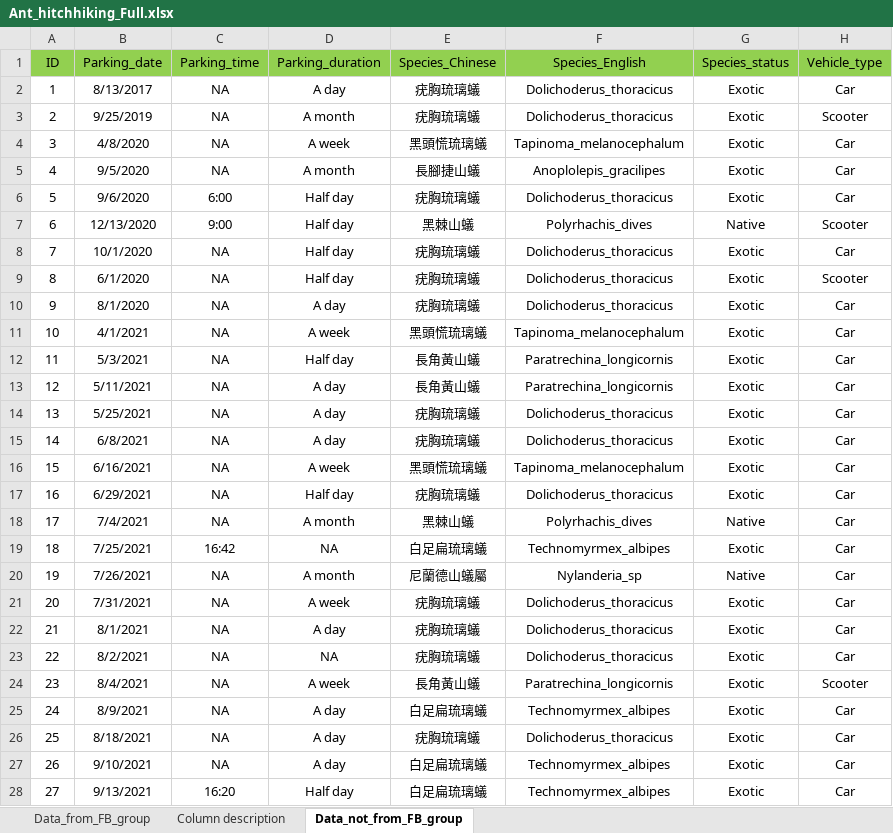
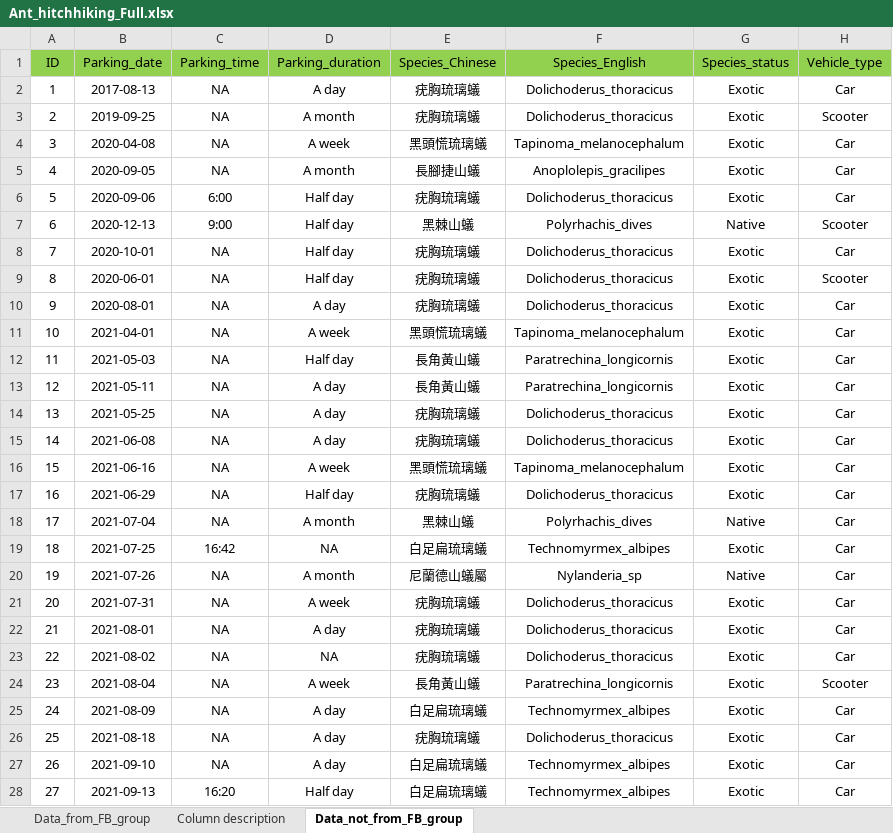
Before and after one commit to GenChangHSU/2024_Ant_Hitchhiking_on_Vehicles_in_Taiwan, an Excel workbook: 01_Data_raw/Ant_hitchhiking_Full.xlsx, sheet Data_not_from_FB_group, drawn as a sheet; only a part is shown; values as stored, in another font and other column widths than the file's, no borders; the diff covers the shown part only; the diff names each change by its address in the sheet, - before the commit and + after, or states it on an @@ line.

Commit message:
Update Ant_hitchhiking_Full.xlsx

```diff
--- a/01_Data_raw/Ant_hitchhiking_Full.xlsx (sheet Data_not_from_FB_group)
+++ b/01_Data_raw/Ant_hitchhiking_Full.xlsx (sheet Data_not_from_FB_group)
-B2 (Parking_date): 8/13/2017
+B2 (Parking_date): 2017-08-13
-B3 (Parking_date): 9/25/2019
+B3 (Parking_date): 2019-09-25
-B4 (Parking_date): 4/8/2020
+B4 (Parking_date): 2020-04-08
-B5 (Parking_date): 9/5/2020
+B5 (Parking_date): 2020-09-05
-B6 (Parking_date): 9/6/2020
+B6 (Parking_date): 2020-09-06
-B7 (Parking_date): 12/13/2020
+B7 (Parking_date): 2020-12-13
-B8 (Parking_date): 10/1/2020
+B8 (Parking_date): 2020-10-01
-B9 (Parking_date): 6/1/2020
+B9 (Parking_date): 2020-06-01
-B10 (Parking_date): 8/1/2020
+B10 (Parking_date): 2020-08-01
-B11 (Parking_date): 4/1/2021
+B11 (Parking_date): 2021-04-01
-B12 (Parking_date): 5/3/2021
+B12 (Parking_date): 2021-05-03
-B13 (Parking_date): 5/11/2021
+B13 (Parking_date): 2021-05-11
-B14 (Parking_date): 5/25/2021
+B14 (Parking_date): 2021-05-25
-B15 (Parking_date): 6/8/2021
+B15 (Parking_date): 2021-06-08
-B16 (Parking_date): 6/16/2021
+B16 (Parking_date): 2021-06-16
-B17 (Parking_date): 6/29/2021
+B17 (Parking_date): 2021-06-29
-B18 (Parking_date): 7/4/2021
+B18 (Parking_date): 2021-07-04
-B19 (Parking_date): 7/25/2021
+B19 (Parking_date): 2021-07-25
-B20 (Parking_date): 7/26/2021
+B20 (Parking_date): 2021-07-26
-B21 (Parking_date): 7/31/2021
+B21 (Parking_date): 2021-07-31
-B22 (Parking_date): 8/1/2021
+B22 (Parking_date): 2021-08-01
-B23 (Parking_date): 8/2/2021
+B23 (Parking_date): 2021-08-02
-B24 (Parking_date): 8/4/2021
+B24 (Parking_date): 2021-08-04
-B25 (Parking_date): 8/9/2021
+B25 (Parking_date): 2021-08-09
-B26 (Parking_date): 8/18/2021
+B26 (Parking_date): 2021-08-18
-B27 (Parking_date): 9/10/2021
+B27 (Parking_date): 2021-09-10
-B28 (Parking_date): 9/13/2021
+B28 (Parking_date): 2021-09-13
```
Also changed, not shown: 14 edited cells elsewhere in this sheet, sheet Data_from_FB_group.
